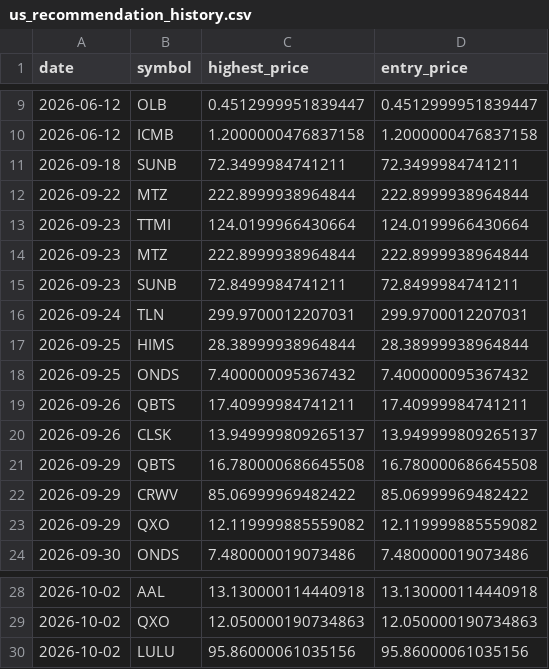
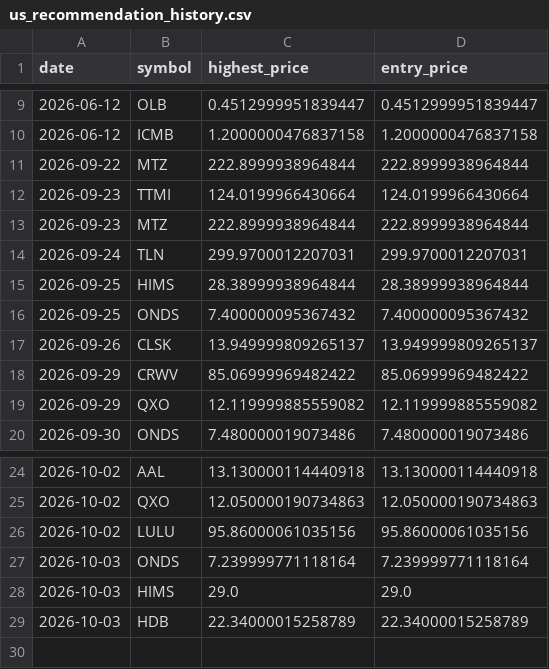
Before and after one commit to Stock-tsuboi/stock-screener, a CSV file: us_recommendation_history.csv, drawn as a sheet; only a part is shown, gaps mark what is left out; removed rows and columns are numbered as before the commit, all else as after; the diff names each change by its address in the sheet, - before the commit and + after, or states it on an @@ line.

```diff
--- a/us_recommendation_history.csv
+++ b/us_recommendation_history.csv
-row 11: 2026-09-18 | SUNB | 72.3499984741211 | 72.3499984741211
-row 15: 2026-09-23 | SUNB | 72.8499984741211 | 72.8499984741211
-row 19: 2026-09-26 | QBTS | 17.40999984741211 | 17.40999984741211
-row 21: 2026-09-29 | QBTS | 16.780000686645508 | 16.780000686645508
+row 27: 2026-10-03 | ONDS | 7.239999771118164 | 7.239999771118164
+row 28: 2026-10-03 | HIMS | 29.0 | 29.0
+row 29: 2026-10-03 | HDB | 22.34000015258789 | 22.34000015258789
```
